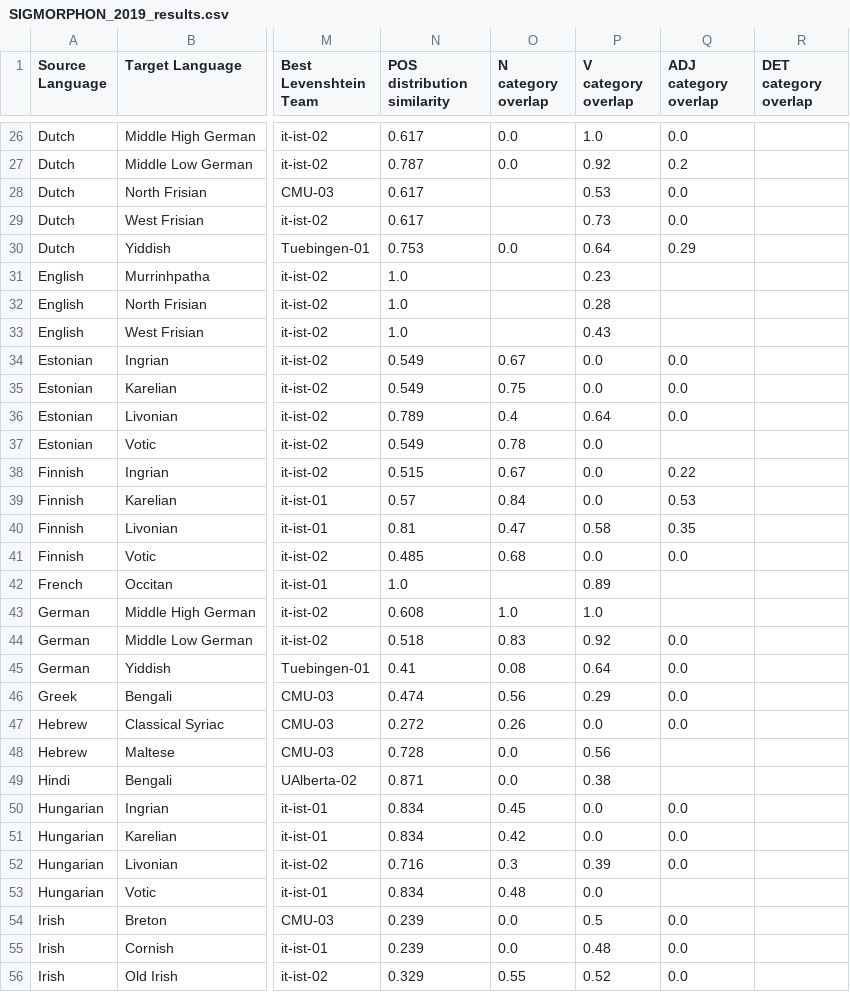
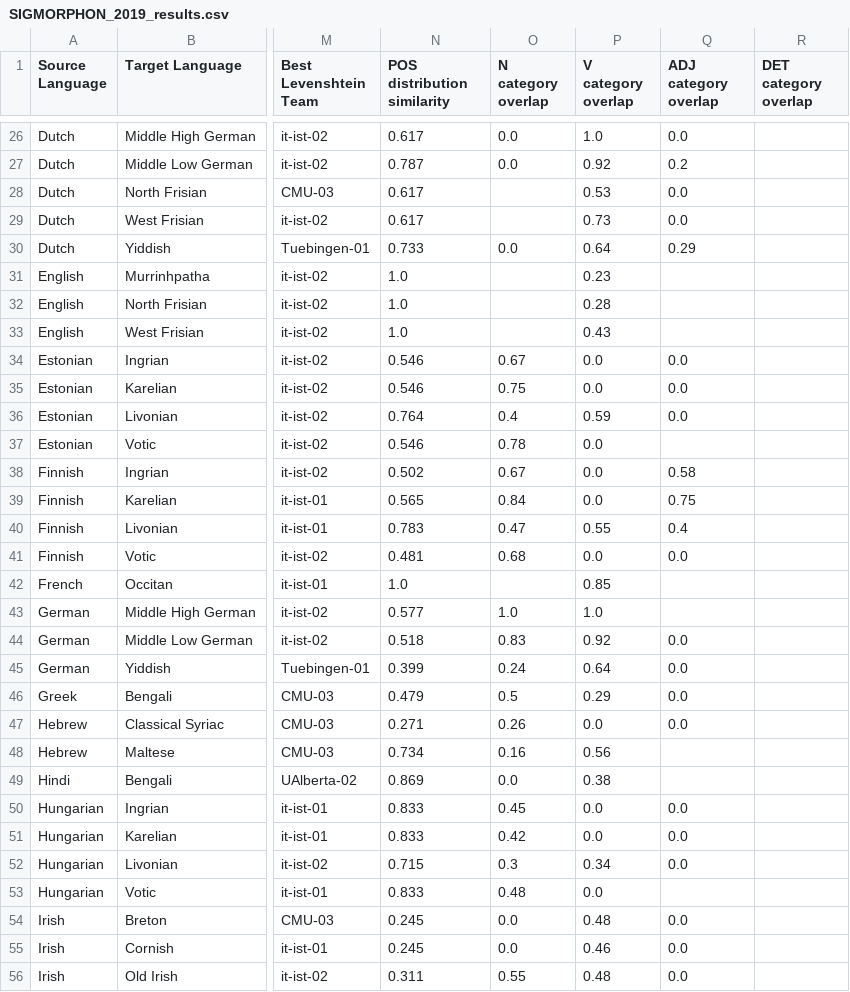
Before and after one commit to cstuartroe/thesis, a CSV file: csv/SIGMORPHON_2019_results.csv, drawn as a sheet; only a part is shown, gaps mark what is left out; the diff covers the shown part only; the diff names each change by its address in the sheet, - before the commit and + after, or states it on an @@ line.

```diff
--- a/csv/SIGMORPHON_2019_results.csv
+++ b/csv/SIGMORPHON_2019_results.csv
-N30 (POS distribution similarity): 0.753
+N30 (POS distribution similarity): 0.733
-N34:N35 (POS distribution similarity): 0.549
+N34:N35 (POS distribution similarity): 0.546
-N36 (POS distribution similarity): 0.789
+N36 (POS distribution similarity): 0.764
-P36 (V category overlap): 0.64
+P36 (V category overlap): 0.59
-N37 (POS distribution similarity): 0.549
+N37 (POS distribution similarity): 0.546
-N38 (POS distribution similarity): 0.515
+N38 (POS distribution similarity): 0.502
-Q38 (ADJ category overlap): 0.22
+Q38 (ADJ category overlap): 0.58
-N39 (POS distribution similarity): 0.57
+N39 (POS distribution similarity): 0.565
-Q39 (ADJ category overlap): 0.53
+Q39 (ADJ category overlap): 0.75
-N40 (POS distribution similarity): 0.81
+N40 (POS distribution similarity): 0.783
-P40 (V category overlap): 0.58
+P40 (V category overlap): 0.55
-Q40 (ADJ category overlap): 0.35
+Q40 (ADJ category overlap): 0.4
-N41 (POS distribution similarity): 0.485
+N41 (POS distribution similarity): 0.481
-P42 (V category overlap): 0.89
+P42 (V category overlap): 0.85
-N43 (POS distribution similarity): 0.608
+N43 (POS distribution similarity): 0.577
-N45 (POS distribution similarity): 0.41
+N45 (POS distribution similarity): 0.399
-O45 (N category overlap): 0.08
+O45 (N category overlap): 0.24
-N46 (POS distribution similarity): 0.474
+N46 (POS distribution similarity): 0.479
-O46 (N category overlap): 0.56
+O46 (N category overlap): 0.5
-N47 (POS distribution similarity): 0.272
+N47 (POS distribution similarity): 0.271
-N48 (POS distribution similarity): 0.728
+N48 (POS distribution similarity): 0.734
-O48 (N category overlap): 0.0
+O48 (N category overlap): 0.16
-N49 (POS distribution similarity): 0.871
+N49 (POS distribution similarity): 0.869
-N50:N51 (POS distribution similarity): 0.834
+N50:N51 (POS distribution similarity): 0.833
-N52 (POS distribution similarity): 0.716
+N52 (POS distribution similarity): 0.715
-P52 (V category overlap): 0.39
+P52 (V category overlap): 0.34
-N53 (POS distribution similarity): 0.834
+N53 (POS distribution similarity): 0.833
-N54:N55 (POS distribution similarity): 0.239
+N54:N55 (POS distribution similarity): 0.245
-P54 (V category overlap): 0.5
+P54 (V category overlap): 0.48
-P55 (V category overlap): 0.48
+P55 (V category overlap): 0.46
-N56 (POS distribution similarity): 0.329
+N56 (POS distribution similarity): 0.311
-P56 (V category overlap): 0.52
+P56 (V category overlap): 0.48
```
Also changed, not shown: 84 edited cells elsewhere in this file, csv/language_info.csv, 1 other file.
